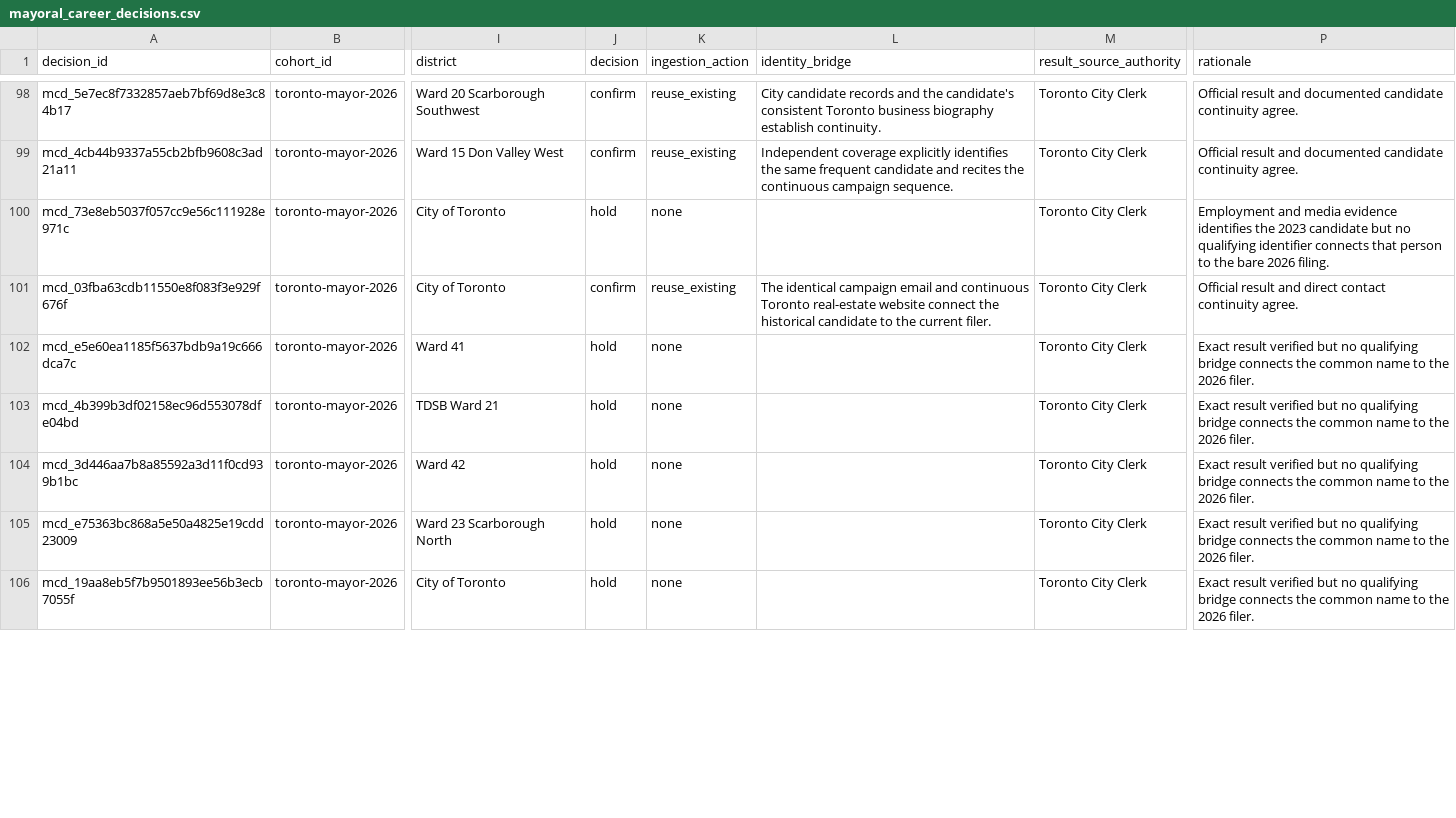
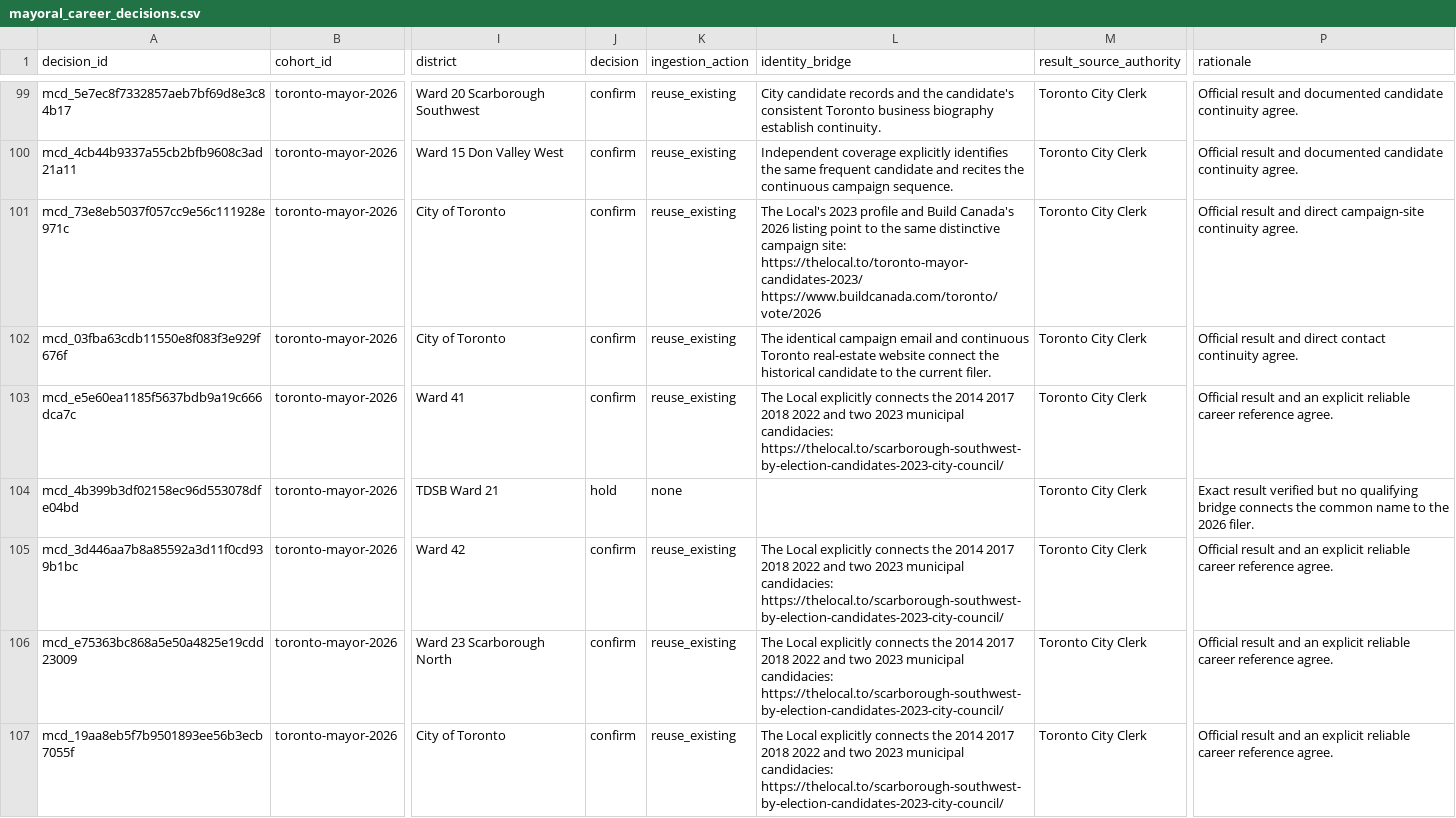
Before and after one commit to alexwolson/toronto-election-results, a CSV file: data/reference/mayoral_career_decisions.csv, drawn as a sheet; only a part is shown, gaps mark what is left out; addresses are those after the commit; the diff covers the shown part only; the diff names each change by its address in the sheet, - before the commit and + after, or states it on an @@ line.

Commit message:
Resolve remaining mayoral career linkages

```diff
--- a/data/reference/mayoral_career_decisions.csv
+++ b/data/reference/mayoral_career_decisions.csv
-J101 (decision): hold
+J101 (decision): confirm
-K101 (ingestion_action): none
+K101 (ingestion_action): reuse_existing
-L101 (identity_bridge): (empty)
+L101 (identity_bridge): The Local's 2023 profile and Build Canada's 2026 listing point to the same distinctive campaign site: https://thelocal.to/toronto-mayor-candidates-2023/ https://www.buildcanada.com/toronto/vote/2026
-P101 (rationale): Employment and media evidence identifies the 2023 candidate but no qualifying identifier connects that person to the bare 2026 filing.
+P101 (rationale): Official result and direct campaign-site continuity agree.
-J103 (decision): hold
+J103 (decision): confirm
-K103 (ingestion_action): none
+K103 (ingestion_action): reuse_existing
-L103 (identity_bridge): (empty)
+L103 (identity_bridge): The Local explicitly connects the 2014 2017 2018 2022 and two 2023 municipal candidacies: https://thelocal.to/scarborough-southwest-by-election-candidates-2023-city-council/
-P103 (rationale): Exact result verified but no qualifying bridge connects the common name to the 2026 filer.
+P103 (rationale): Official result and an explicit reliable career reference agree.
-J105:J107 (decision): hold
+J105:J107 (decision): confirm
-K105:K107 (ingestion_action): none
+K105:K107 (ingestion_action): reuse_existing
-L105:L107 (identity_bridge): (empty)
+L105:L107 (identity_bridge): The Local explicitly connects the 2014 2017 2018 2022 and two 2023 municipal candidacies: https://thelocal.to/scarborough-southwest-by-election-candidates-2023-city-council/
-P105:P107 (rationale): Exact result verified but no qualifying bridge connects the common name to the 2026 filer.
+P105:P107 (rationale): Official result and an explicit reliable career reference agree.
```
Also changed, not shown: 1 added row and 113 edited cells elsewhere in this file, data/out/contests.csv, data/out/election_events.csv, 30 other files.
